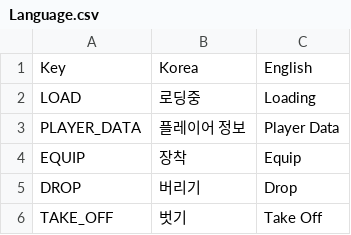
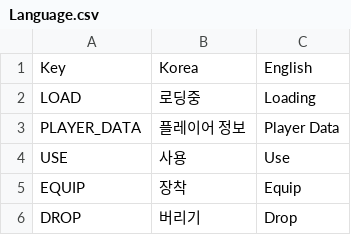
Before and after one commit to MarbinSpectrum/Roguelike, a CSV file: Roguelike/Assets/Resources/LanguageData/Language.csv, drawn as a sheet; only a part is shown; the shorter side is filled out with more unchanged rows; the diff covers the shown part only; the diff names each change by its address in the sheet, - before the commit and + after, or states it on an @@ line.

```diff
--- a/Roguelike/Assets/Resources/LanguageData/Language.csv
+++ b/Roguelike/Assets/Resources/LanguageData/Language.csv
+row 4: USE | 사용 | Use
```
Also changed, not shown: 20 added rows and 4 removed rows elsewhere in this file, 43 other files.
